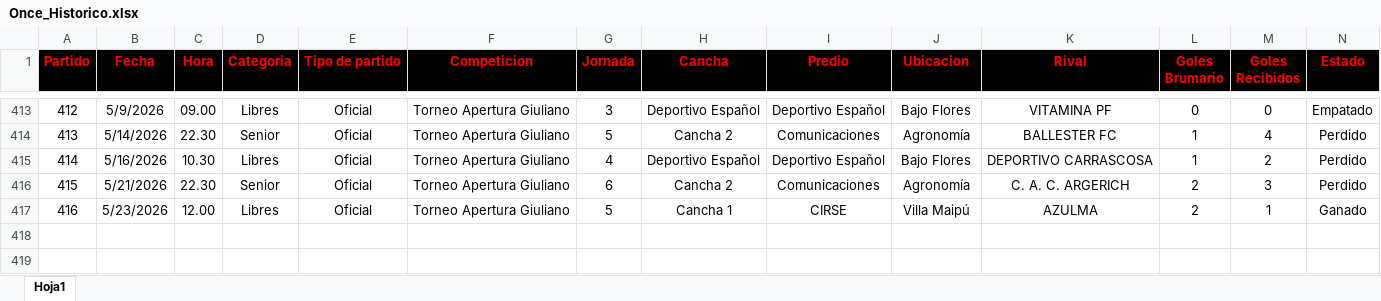
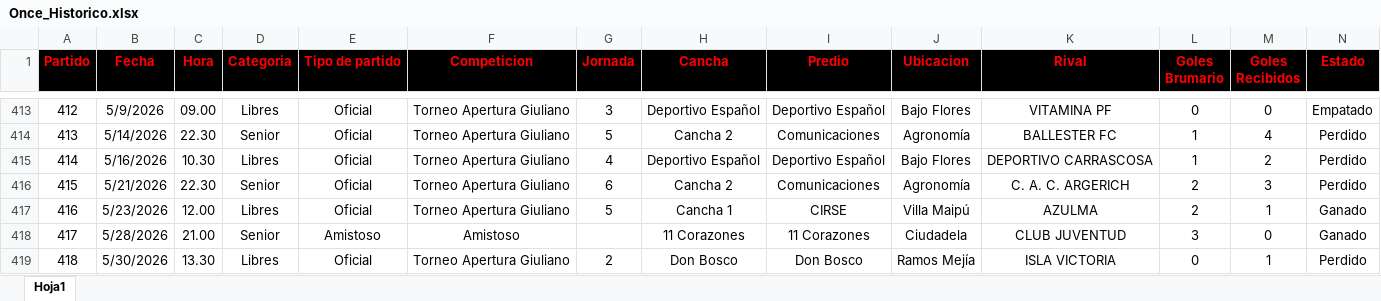
Before and after one commit to nicolascarreno/Brumario, an Excel workbook: backend/src/db/Once_Historico.xlsx, sheet Hoja1, drawn as a sheet; only a part is shown, gaps mark what is left out; values as stored, in another font and other column widths than the file's, no borders; rows hold the shown columns only; the diff names each change by its address in the sheet, - before the commit and + after, or states it on an @@ line.

```diff
--- a/backend/src/db/Once_Historico.xlsx (sheet Hoja1)
+++ b/backend/src/db/Once_Historico.xlsx (sheet Hoja1)
+row 418: 417 | 5/28/2026 | 21.00 | Senior | Amistoso | Amistoso |  | 11 Corazones | 11 Corazones | Ciudadela | CLUB JUVENTUD | 3 | 0 | Ganado
+row 419: 418 | 5/30/2026 | 13.30 | Libres | Oficial | Torneo Apertura Giuliano | 2 | Don Bosco | Don Bosco | Ramos Mejía | ISLA VICTORIA | 0 | 1 | Perdido
```
